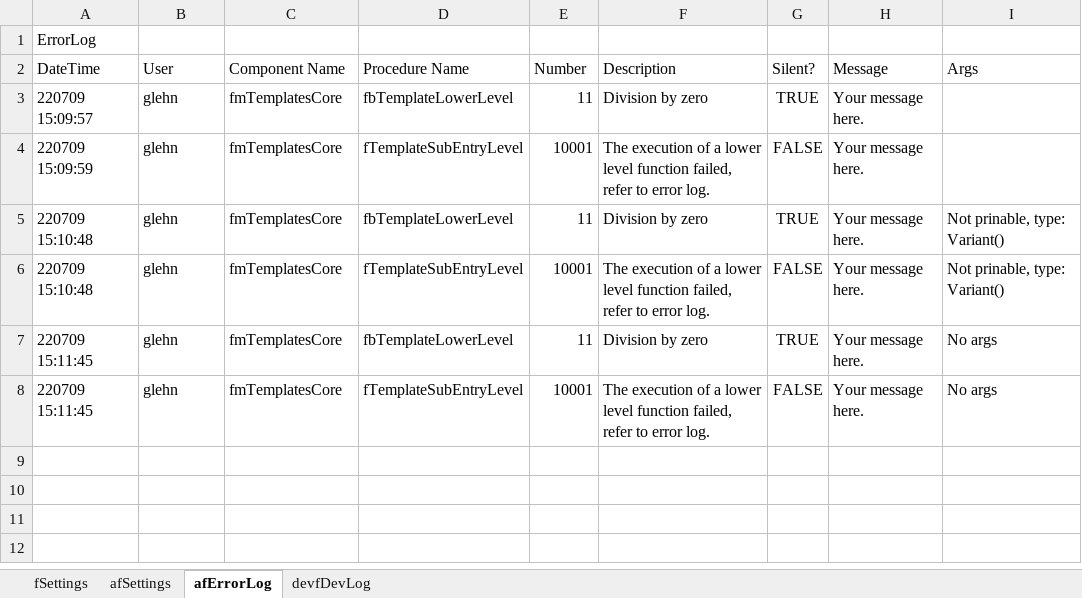
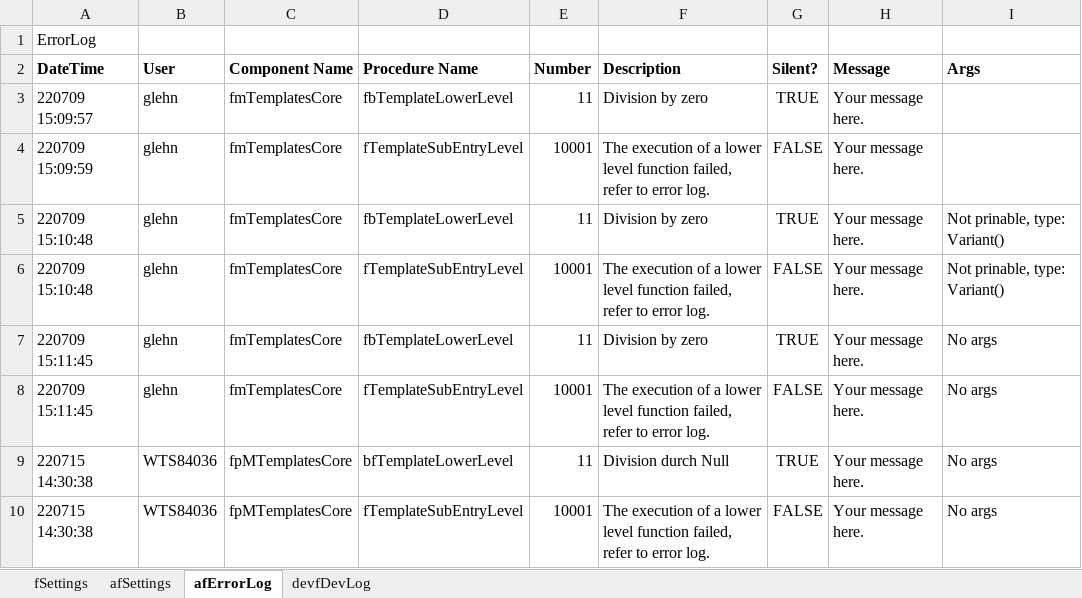
Before and after one commit to gueleh/flowframework2, an Excel workbook: FlowFramework2.xlsm, sheet afErrorLog, drawn as a sheet; values as stored, in another font and other column widths than the file's, no borders; the diff names each change by its address in the sheet, - before the commit and + after, or states it on an @@ line.

```diff
--- a/FlowFramework2.xlsm (sheet afErrorLog)
+++ b/FlowFramework2.xlsm (sheet afErrorLog)
-A2:I2 bold: off
+A2:I2 bold: on
+row 9: 220715 14:30:38 | WTS84036 | fpMTemplatesCore | bfTemplateLowerLevel | 11 | Division durch Null | TRUE | Your message here. | No args
+row 10: 220715 14:30:38 | WTS84036 | fpMTemplatesCore | fTemplateSubEntryLevel | 10001 | The execution of a lower level function failed, refer to error log. | FALSE | Your message here. | No args
```
Also changed, not shown: sheet fSettings, sheet afSettings, 2 other files.
